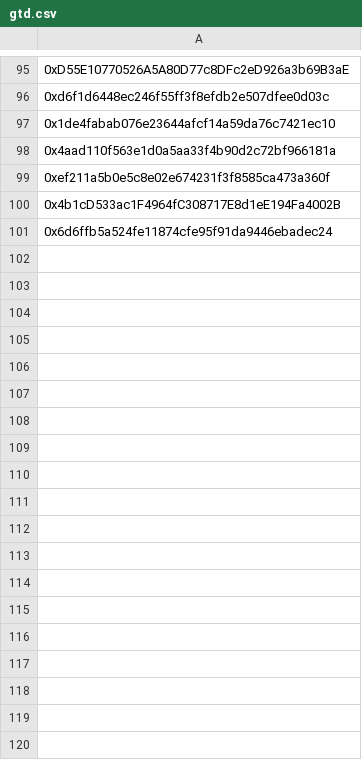
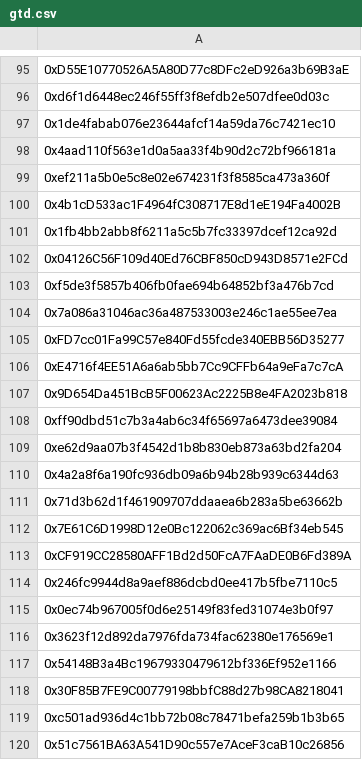
Before and after one commit to flatlinednft-sys/fallcats, a CSV file: data/gtd.csv, drawn as a sheet; only a part is shown, gaps mark what is left out; the diff covers the shown part only.

Commit message:
update

```diff
--- a/data/gtd.csv
+++ b/data/gtd.csv
@@ -100,2 +100,21 @@
 0x4b1cD533ac1F4964fC308717E8d1eE194Fa4002B
-0x6d6ffb5a524fe11874cfe95f91da9446ebadec24
+0x1fb4bb2abb8f6211a5c5b7fc33397dcef12ca92d
+0x04126C56F109d40Ed76CBF850cD943D8571e2FCd
+0xf5de3f5857b406fb0fae694b64852bf3a476b7cd
+0x7a086a31046ac36a487533003e246c1ae55ee7ea
+0xFD7cc01Fa99C57e840Fd55fcde340EBB56D35277
+0xE4716f4EE51A6a6ab5bb7Cc9CFFb64a9eFa7c7cA
+0x9D654Da451BcB5F00623Ac2225B8e4FA2023b818
+0xff90dbd51c7b3a4ab6c34f65697a6473dee39084
+0xe62d9aa07b3f4542d1b8b830eb873a63bd2fa204
+0x4a2a8f6a190fc936db09a6b94b28b939c6344d63
+0x71d3b62d1f461909707ddaaea6b283a5be63662b
+0x7E61C6D1998D12e0Bc122062c369ac6Bf34eb545
+0xCF919CC28580AFF1Bd2d50FcA7FAaDE0B6Fd389A
+0x246fc9944d8a9aef886dcbd0ee417b5fbe7110c5
+0x0ec74b967005f0d6e25149f83fed31074e3b0f97
+0x3623f12d892da7976fda734fac62380e176569e1
+0x54148B3a4Bc19679330479612bf336Ef952e1166
+0x30F85B7FE9C00779198bbfC88d27b98CA8218041
+0xc501ad936d4c1bb72b08c78471befa259b1b3b65
+0x51c7561BA63A541D90c557e7AceF3caB10c26856
```
Also changed, not shown: 101 added rows elsewhere in this file.
